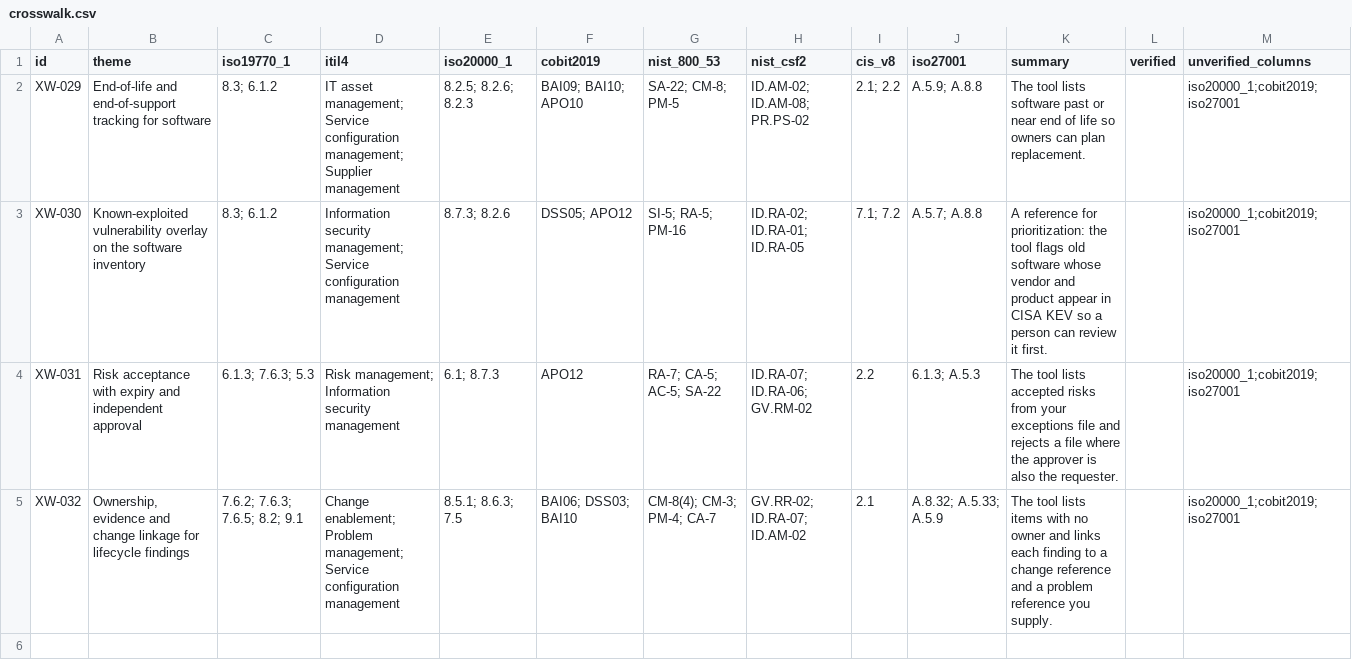
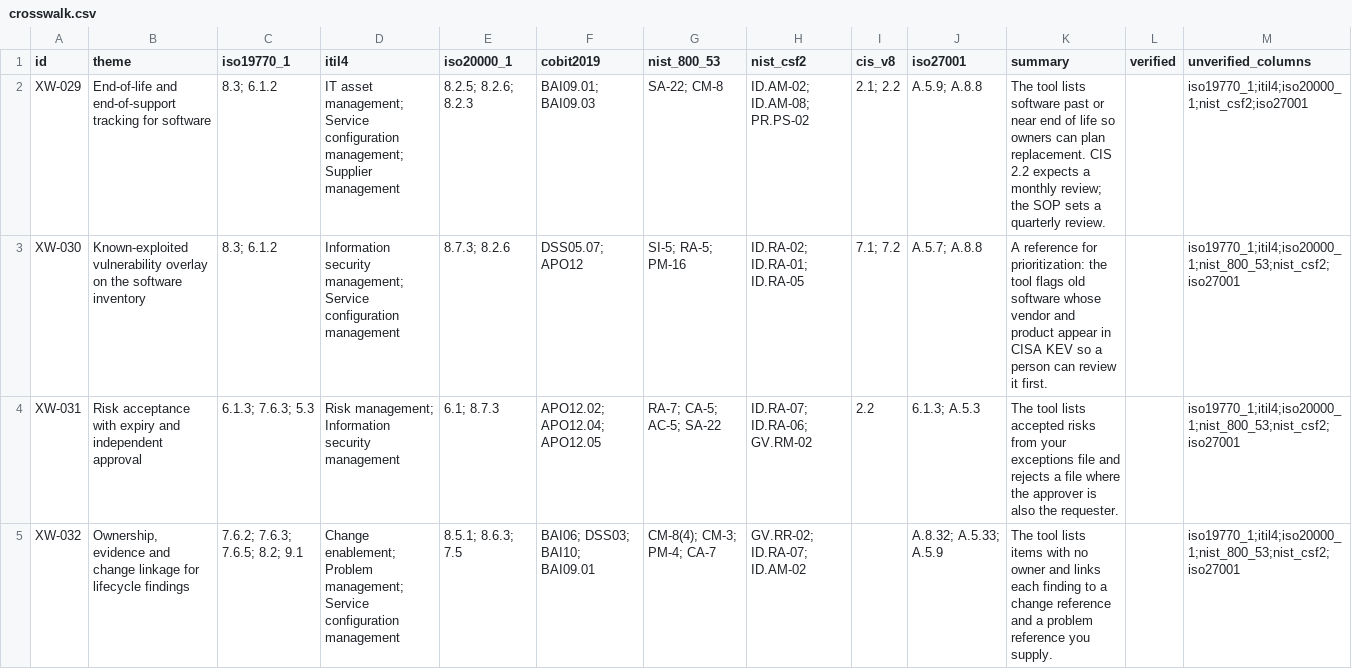
Before and after one commit to evemcgivern/software-lifecycle, a CSV file: docs/crosswalk.csv, drawn as a sheet.

```diff
--- a/docs/crosswalk.csv
+++ b/docs/crosswalk.csv
@@ -1,5 +1,5 @@
 id,theme,iso19770_1,itil4,iso20000_1,cobit2019,nist_800_53,nist_csf2,cis_v8,iso27001,summary,verified,unverified_columns
-XW-029,End-of-life and end-of-support tracking for software,8.3; 6.1.2,IT asset management; Service configuration management; Supplier management,8.2.5; 8.2.6; 8.2.3,BAI09; BAI10; APO10,SA-22; CM-8; PM-5,ID.AM-02; ID.AM-08; PR.PS-02,2.1; 2.2,A.5.9; A.8.8,The tool lists software past or near end of life so owners can plan replacement.,,iso20000_1;cobit2019;iso27001
-XW-030,Known-exploited vulnerability overlay on the software inventory,8.3; 6.1.2,Information security management; Service configuration management,8.7.3; 8.2.6,DSS05; APO12,SI-5; RA-5; PM-16,ID.RA-02; ID.RA-01; ID.RA-05,7.1; 7.2,A.5.7; A.8.8,A reference for prioritization: the tool flags old software whose vendor and product appear in CISA KEV so a person can review it first.,,iso20000_1;cobit2019;iso27001
-XW-031,Risk acceptance with expiry and independent approval,6.1.3; 7.6.3; 5.3,Risk management; Information security management,6.1; 8.7.3,APO12,RA-7; CA-5; AC-5; SA-22,ID.RA-07; ID.RA-06; GV.RM-02,2.2,6.1.3; A.5.3,The tool lists accepted risks from your exceptions file and rejects a file where the approver is also the requester.,,iso20000_1;cobit2019;iso27001
-XW-032,"Ownership, evidence and change linkage for lifecycle findings",7.6.2; 7.6.3; 7.6.5; 8.2; 9.1,Change enablement; Problem management; Service configuration management,8.5.1; 8.6.3; 7.5,BAI06; DSS03; BAI10,CM-8(4); CM-3; PM-4; CA-7,GV.RR-02; ID.RA-07; ID.AM-02,2.1,A.8.32; A.5.33; A.5.9,The tool lists items with no owner and links each finding to a change reference and a problem reference you supply.,,iso20000_1;cobit2019;iso27001
+XW-029,End-of-life and end-of-support tracking for software,8.3; 6.1.2,IT asset management; Service configuration management; Supplier management,8.2.5; 8.2.6; 8.2.3,BAI09.01; BAI09.03,SA-22; CM-8,ID.AM-02; ID.AM-08; PR.PS-02,2.1; 2.2,A.5.9; A.8.8,The tool lists software past or near end of life so owners can plan replacement. CIS 2.2 expects a monthly review; the SOP sets a quarterly review.,,iso19770_1;itil4;iso20000_1;nist_csf2;iso27001
+XW-030,Known-exploited vulnerability overlay on the software inventory,8.3; 6.1.2,Information security management; Service configuration management,8.7.3; 8.2.6,DSS05.07; APO12,SI-5; RA-5; PM-16,ID.RA-02; ID.RA-01; ID.RA-05,7.1; 7.2,A.5.7; A.8.8,A reference for prioritization: the tool flags old software whose vendor and product appear in CISA KEV so a person can review it first.,,iso19770_1;itil4;iso20000_1;nist_800_53;nist_csf2;iso27001
+XW-031,Risk acceptance with expiry and independent approval,6.1.3; 7.6.3; 5.3,Risk management; Information security management,6.1; 8.7.3,APO12.02; APO12.04; APO12.05,RA-7; CA-5; AC-5; SA-22,ID.RA-07; ID.RA-06; GV.RM-02,2.2,6.1.3; A.5.3,The tool lists accepted risks from your exceptions file and rejects a file where the approver is also the requester.,,iso19770_1;itil4;iso20000_1;nist_800_53;nist_csf2;iso27001
+XW-032,"Ownership, evidence and change linkage for lifecycle findings",7.6.2; 7.6.3; 7.6.5; 8.2; 9.1,Change enablement; Problem management; Service configuration management,8.5.1; 8.6.3; 7.5,BAI06; DSS03; BAI10; BAI09.01,CM-8(4); CM-3; PM-4; CA-7,GV.RR-02; ID.RA-07; ID.AM-02,,A.8.32; A.5.33; A.5.9,The tool lists items with no owner and links each finding to a change reference and a problem reference you supply.,,iso19770_1;itil4;iso20000_1;nist_800_53;nist_csf2;iso27001
```
Also changed, not shown: 4 other files.
